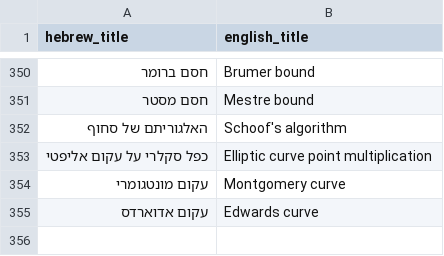
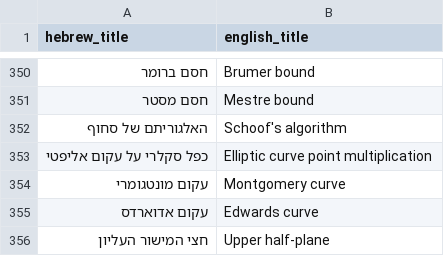
Before and after one commit to gershonavi/WIKI, a TSV file: sources.tsv, drawn as a sheet; only a part is shown, gaps mark what is left out; the diff names each change by its address in the sheet, - before the commit and + after, or states it on an @@ line.

```diff
--- a/sources.tsv
+++ b/sources.tsv
+row 356: חצי המישור העליון | Upper half-plane
```
Also changed, not shown: course/units.tsv, 10 other files.
